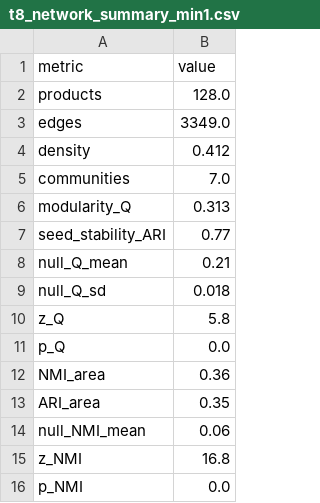
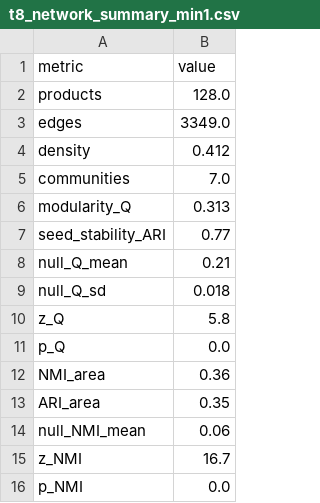
Before and after one commit to guozhan11/global-health-supplier-network-analysis, a CSV file: outputs/tables/t8_network_summary_min1.csv, drawn as a sheet.

```diff
--- a/outputs/tables/t8_network_summary_min1.csv
+++ b/outputs/tables/t8_network_summary_min1.csv
@@ -14,3 +14,3 @@ ARI_area,0.35
 null_NMI_mean,0.06
-z_NMI,16.8
+z_NMI,16.7
 p_NMI,0.0
```
Also changed, not shown: outputs/tables/t8_network_summary.csv, outputs/tables/t9_central_products.csv, 15 other files.
